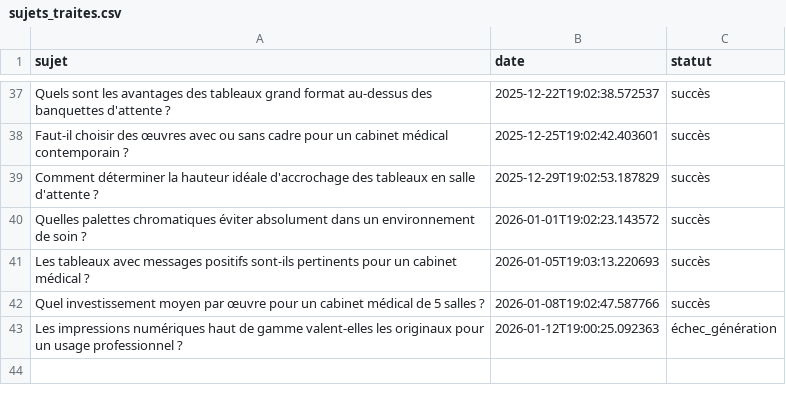
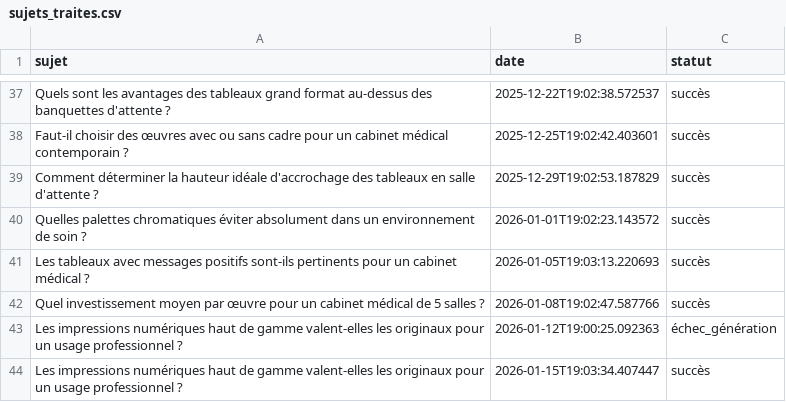
Before and after one commit to Metalosmose21/Cabinet-m-dical-2, a CSV file: sujets_traites.csv, drawn as a sheet; only a part is shown, gaps mark what is left out; the diff names each change by its address in the sheet, - before the commit and + after, or states it on an @@ line.

```diff
--- a/sujets_traites.csv
+++ b/sujets_traites.csv
+row 44: Les impressions numériques haut de gamme valent-elles les originaux pour un usage professionnel ? | 2026-01-15T19:03:34.407447 | succès
```
Also changed, not shown: sujets.csv.
